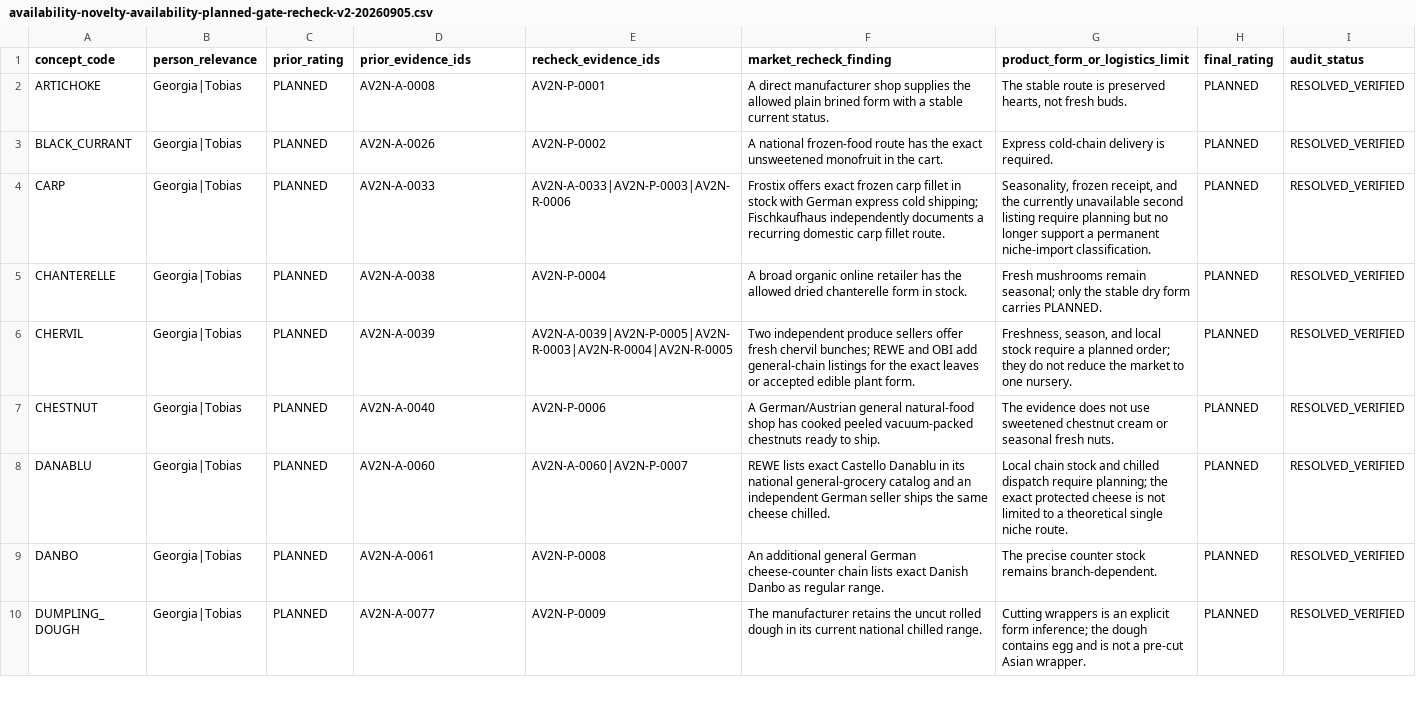
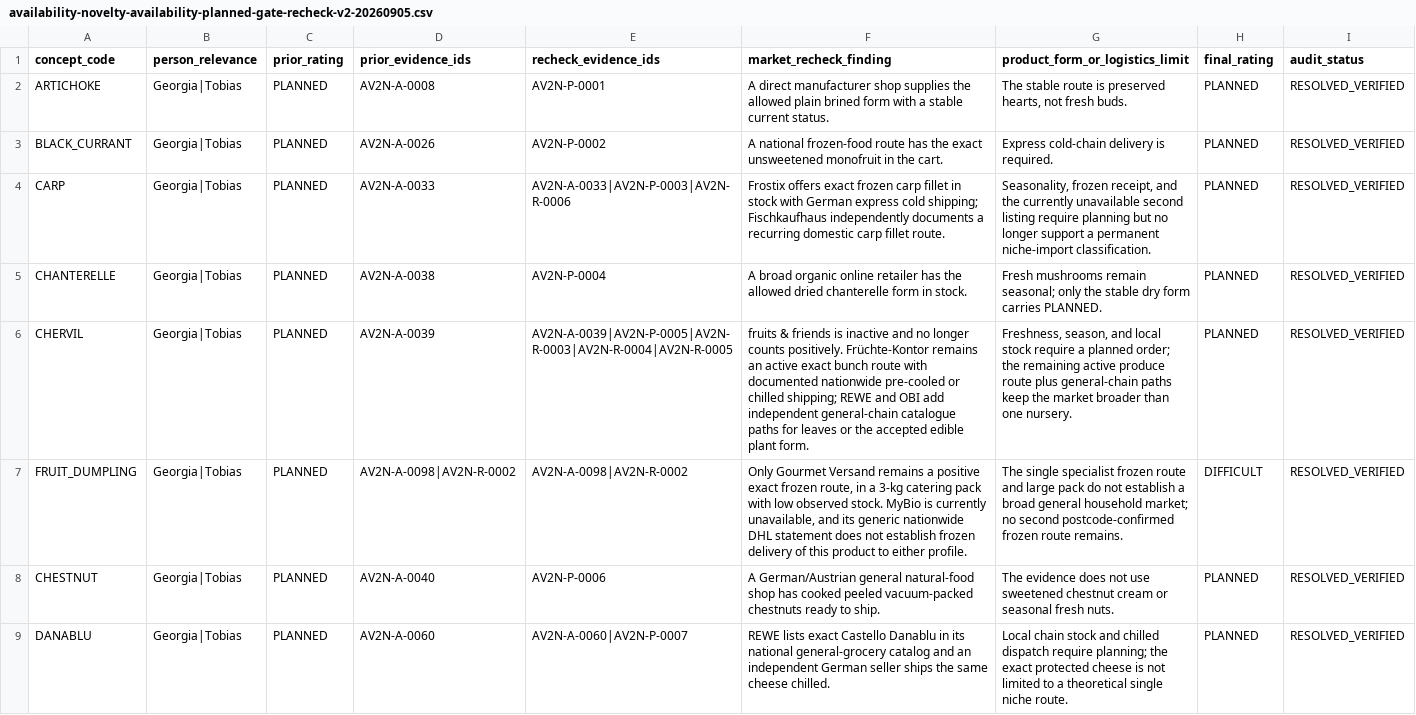
Before and after one commit to venomenon328/mise-en-dice, a CSV file: docs/analysis/availability-novelty-availability-planned-gate-recheck-v2-20260905.csv, drawn as a sheet; only a part is shown; the shorter side is filled out with more unchanged rows.

```diff
--- a/docs/analysis/availability-novelty-availability-planned-gate-recheck-v2-20260905.csv
+++ b/docs/analysis/availability-novelty-availability-planned-gate-recheck-v2-20260905.csv
@@ -5,3 +5,4 @@
 "CHANTERELLE","Georgia|Tobias","PLANNED","AV2N-A-0038","AV2N-P-0004","A broad organic online retailer has the allowed dried chanterelle form in stock.","Fresh mushrooms remain seasonal; only the stable dry form carries PLANNED.","PLANNED","RESOLVED_VERIFIED"
-"CHERVIL","Georgia|Tobias","PLANNED","AV2N-A-0039","AV2N-A-0039|AV2N-P-0005|AV2N-R-0003|AV2N-R-0004|AV2N-R-0005","Two independent produce sellers offer fresh chervil bunches; REWE and OBI add general-chain listings for the exact leaves or accepted edible plant form.","Freshness, season, and local stock require a planned order; they do not reduce the market to one nursery.","PLANNED","RESOLVED_VERIFIED"
+"CHERVIL","Georgia|Tobias","PLANNED","AV2N-A-0039","AV2N-A-0039|AV2N-P-0005|AV2N-R-0003|AV2N-R-0004|AV2N-R-0005","fruits & friends is inactive and no longer counts positively. Früchte-Kontor remains an active exact bunch route with documented nationwide pre-cooled or chilled shipping; REWE and OBI add independent general-chain catalogue paths for leaves or the accepted edible plant form.","Freshness, season, and local stock require a planned order; the remaining active produce route plus general-chain paths keep the market broader than one nursery.","PLANNED","RESOLVED_VERIFIED"
+"FRUIT_DUMPLING","Georgia|Tobias","PLANNED","AV2N-A-0098|AV2N-R-0002","AV2N-A-0098|AV2N-R-0002","Only Gourmet Versand remains a positive exact frozen route, in a 3-kg catering pack with low observed stock. MyBio is currently unavailable, and its generic nationwide DHL statement does not establish frozen delivery of this product to either profile.","The single specialist frozen route and large pack do not establish a broad general household market; no second postcode-confirmed frozen route remains.","DIFFICULT","RESOLVED_VERIFIED"
 "CHESTNUT","Georgia|Tobias","PLANNED","AV2N-A-0040","AV2N-P-0006","A German/Austrian general natural-food shop has cooked peeled vacuum-packed chestnuts ready to ship.","The evidence does not use sweetened chestnut cream or seasonal fresh nuts.","PLANNED","RESOLVED_VERIFIED"
```
Also changed, not shown: docs/analysis/availability-novelty-availability-decisions-georgia-v2-20260904.csv, docs/analysis/availability-novelty-availability-evidence-v2-20260904.csv, 10 other files.
